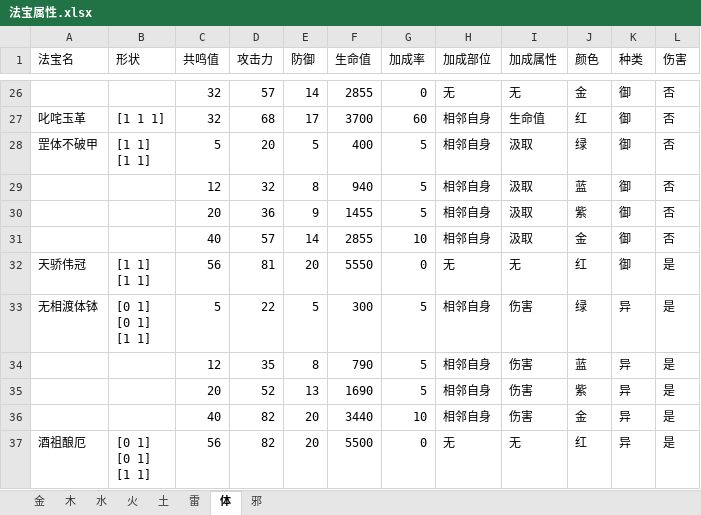
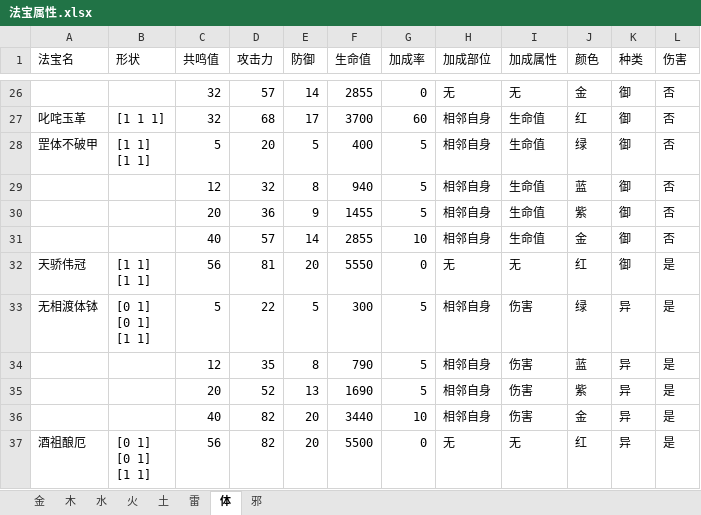
Before and after one commit to FelixTaXk/BackpackArrangementTool, an Excel workbook: 法宝属性.xlsx, sheet 体, drawn as a sheet; only a part is shown, gaps mark what is left out; values as stored, in another font and other column widths than the file's, no borders; the diff names each change by its address in the sheet, - before the commit and + after, or states it on an @@ line.

```diff
--- a/法宝属性.xlsx (sheet 体)
+++ b/法宝属性.xlsx (sheet 体)
-I28:I31 (加成属性): 汲取
+I28:I31 (加成属性): 生命值
```
Also changed, not shown: 1 other file.
